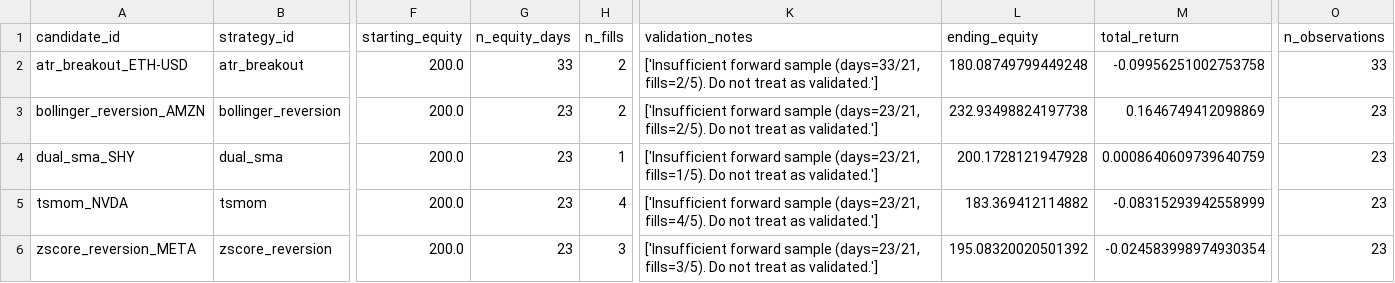
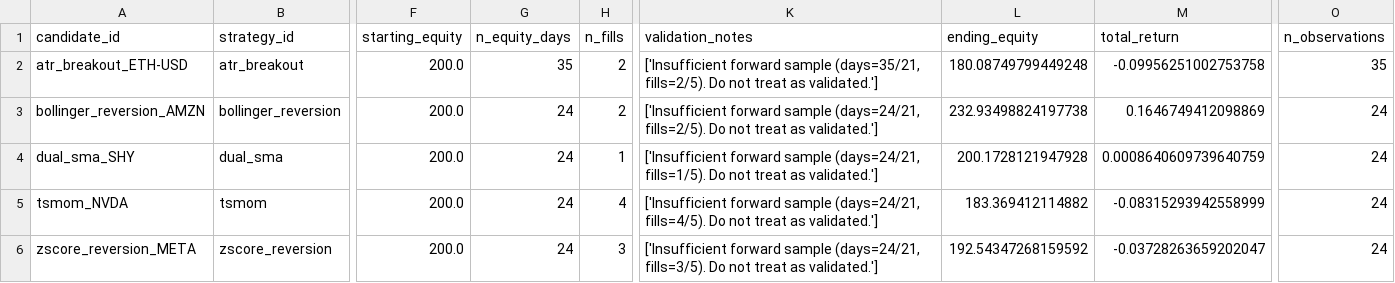
Before and after one commit to AadeshSahoo/QuantStrategyFinder, a CSV file: exports/phase3-forward-performance.csv, drawn as a sheet; only a part is shown, gaps mark what is left out; the diff names each change by its address in the sheet, - before the commit and + after, or states it on an @@ line.

```diff
--- a/exports/phase3-forward-performance.csv
+++ b/exports/phase3-forward-performance.csv
-G2 (n_equity_days): 33
+G2 (n_equity_days): 35
-K2 (validation_notes): …forward sample (days=33/21, fills=2/5). Do…
+K2 (validation_notes): …forward sample (days=35/21, fills=2/5). Do…
-O2 (n_observations): 33
+O2 (n_observations): 35
-G3:G6 (n_equity_days): 23
+G3:G6 (n_equity_days): 24
-K3 (validation_notes): …forward sample (days=23/21, fills=2/5). Do…
+K3 (validation_notes): …forward sample (days=24/21, fills=2/5). Do…
-O3:O6 (n_observations): 23
+O3:O6 (n_observations): 24
-K4 (validation_notes): …forward sample (days=23/21, fills=1/5). Do…
+K4 (validation_notes): …forward sample (days=24/21, fills=1/5). Do…
-K5 (validation_notes): …forward sample (days=23/21, fills=4/5). Do…
+K5 (validation_notes): …forward sample (days=24/21, fills=4/5). Do…
-K6 (validation_notes): …forward sample (days=23/21, fills=3/5). Do…
+K6 (validation_notes): …forward sample (days=24/21, fills=3/5). Do…
-L6 (ending_equity): 195.08320020501392
+L6 (ending_equity): 192.54347268159592
-M6 (total_return): -0.024583998974930354
+M6 (total_return): -0.03728263659202047
```
Also changed, not shown: exports/phase3-equity.csv, exports/phase3-orders.csv, 6 other files.
